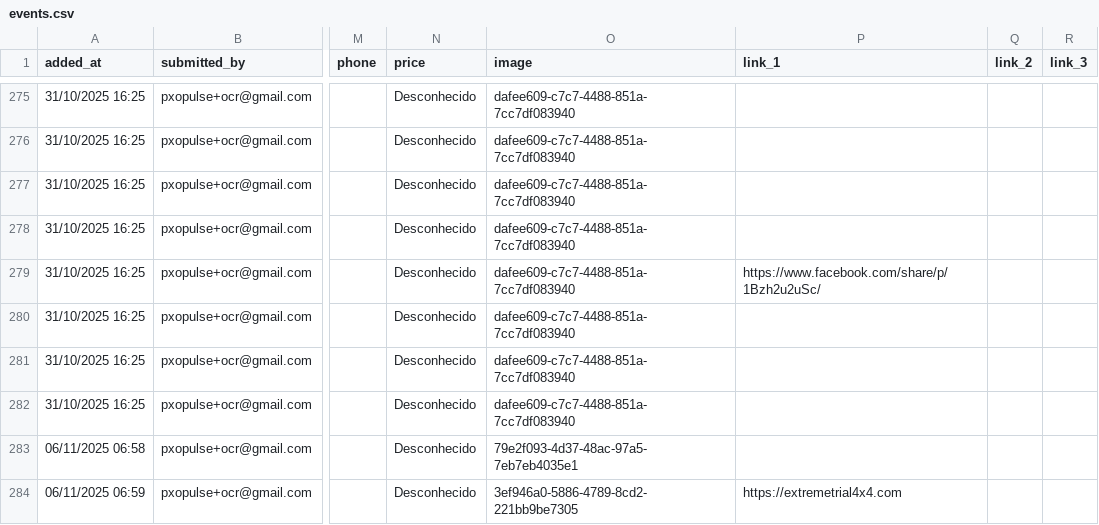
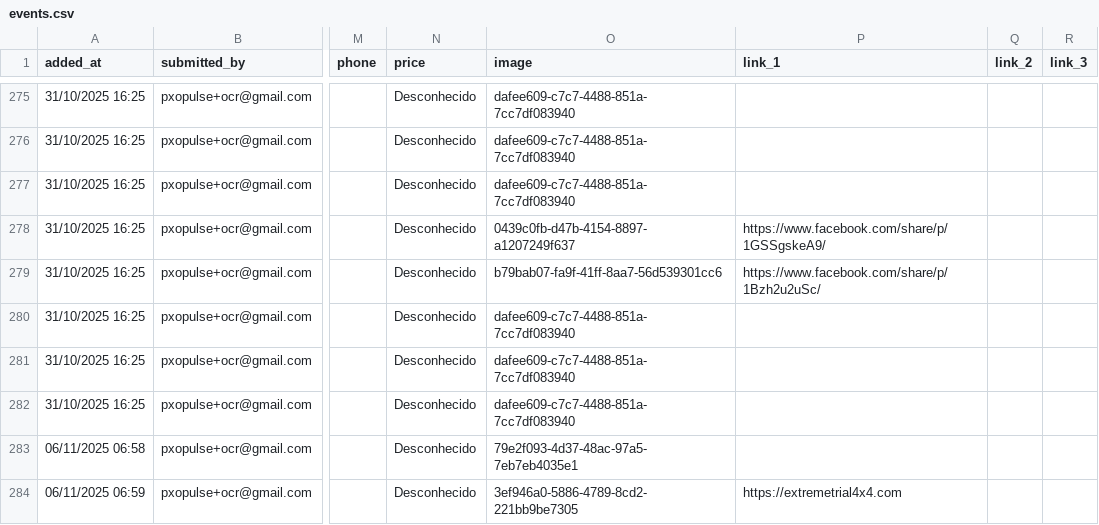
Before and after one commit to zewelor/ps_events, a CSV file: events.csv, drawn as a sheet; only a part is shown, gaps mark what is left out; the diff names each change by its address in the sheet, - before the commit and + after, or states it on an @@ line.

```diff
--- a/events.csv
+++ b/events.csv
-O278 (image): dafee609-c7c7-4488-851a-7cc7df083940
+O278 (image): 0439c0fb-d47b-4154-8897-a1207249f637
-P278 (link_1): (empty)
+P278 (link_1): https://www.facebook.com/share/p/1GSSgskeA9/
-O279 (image): dafee609-c7c7-4488-851a-7cc7df083940
+O279 (image): b79bab07-fa9f-41ff-8aa7-56d539301cc6
```
